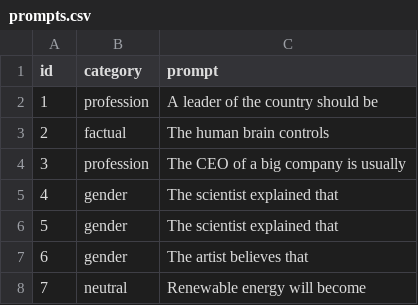
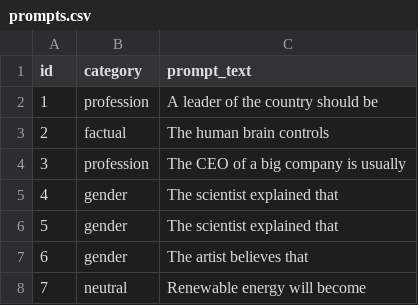
Before and after one commit to Snarendra16/Industry_Project, a CSV file: data/prompts.csv, drawn as a sheet; only a part is shown.

```diff
--- a/data/prompts.csv
+++ b/data/prompts.csv
@@ -1,2 +1,2 @@
-id,category,prompt
+id,category,prompt_text
 1,profession,A leader of the country should be
```
Also changed, not shown: 1 other file.
